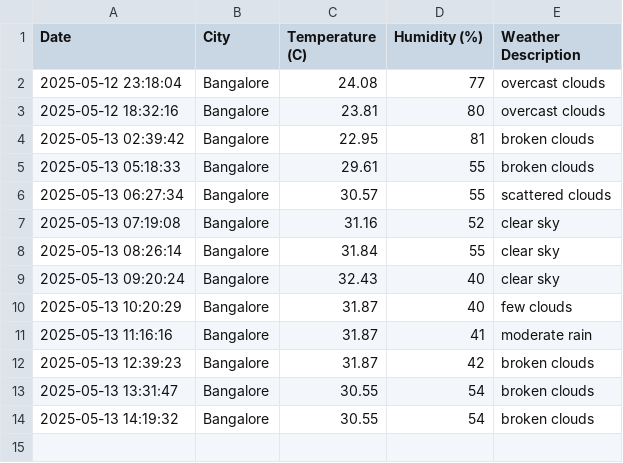
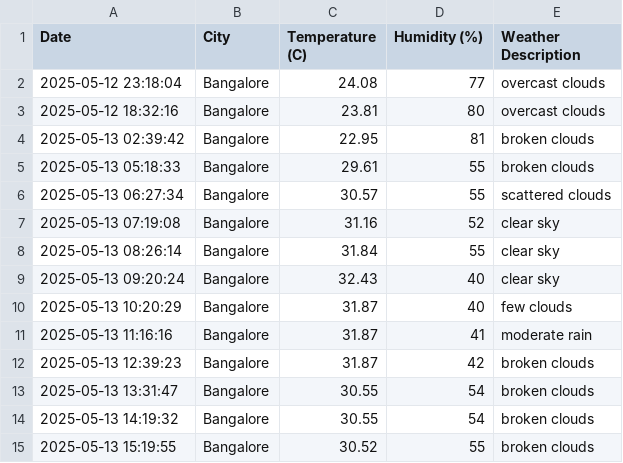
Before and after one commit to akhilsu/weather-tracker, a CSV file: daily_weather.csv, drawn as a sheet; the diff names each change by its address in the sheet, - before the commit and + after, or states it on an @@ line.

```diff
--- a/daily_weather.csv
+++ b/daily_weather.csv
+row 15: 2025-05-13 15:19:55 | Bangalore | 30.52 | 55 | broken clouds
```
